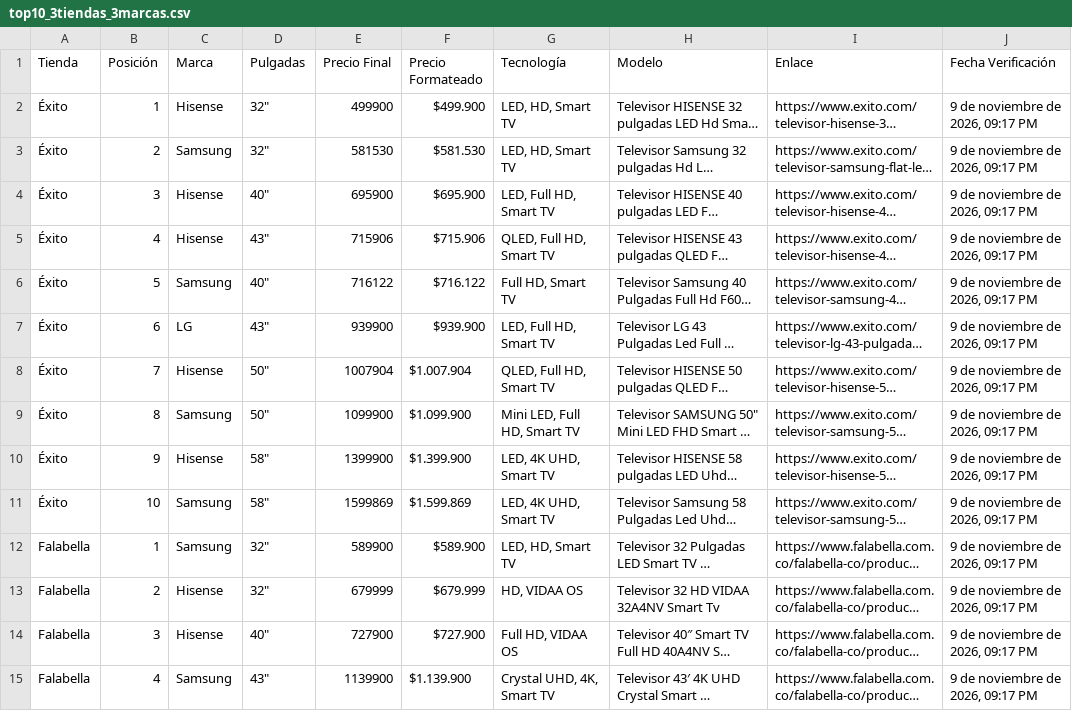
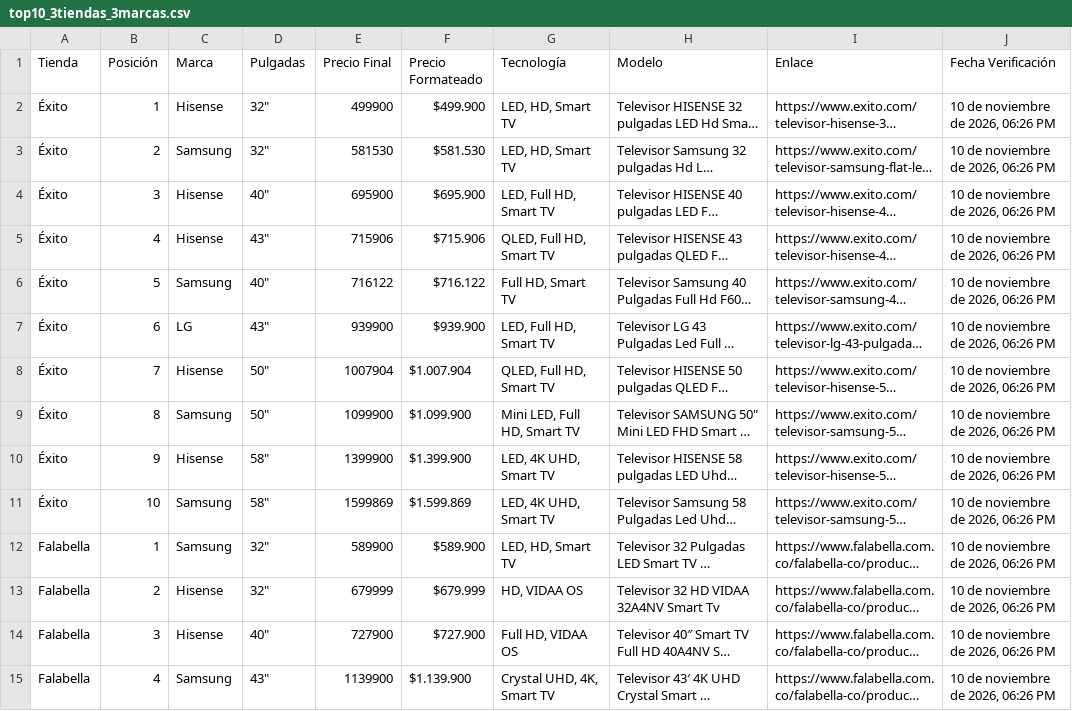
Before and after one commit to SamuelCamacho2008/portafolio-samuel-camacho, a CSV file: proyectos/tv-scraper/top10_3tiendas_3marcas.csv, drawn as a sheet; only a part is shown; long unchanged cells end in …; the diff covers the shown part only; the diff names each change by its address in the sheet, - before the commit and + after, or states it on an @@ line.

```diff
--- a/proyectos/tv-scraper/top10_3tiendas_3marcas.csv
+++ b/proyectos/tv-scraper/top10_3tiendas_3marcas.csv
-J2:J15 (Fecha Verificación): 9 de noviembre de 2026, 09:17 PM
+J2:J15 (Fecha Verificación): 10 de noviembre de 2026, 06:26 PM
```
Also changed, not shown: 16 edited cells elsewhere in this file, proyectos/tv-scraper/comparativa_3_marcas.csv, proyectos/tv-scraper/comparativa_3_tiendas.csv, 5 other files.
